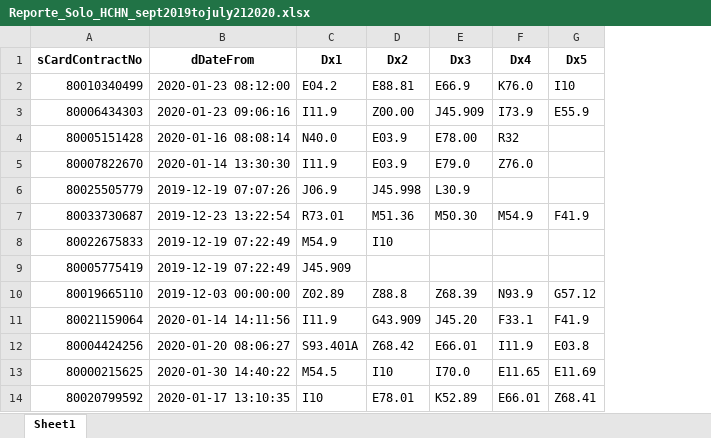
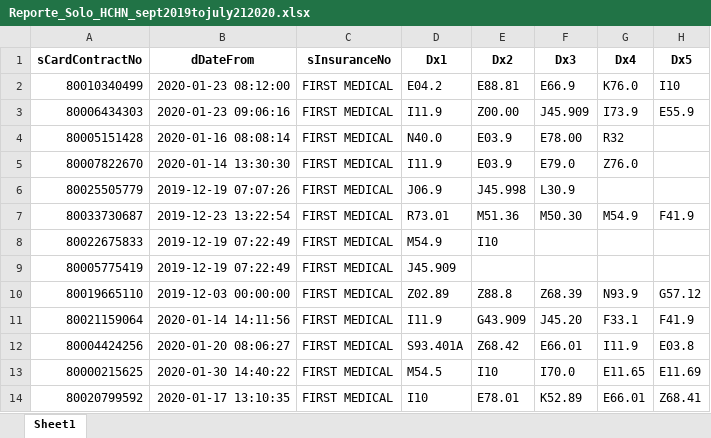
Before and after one commit to itrichardhodosi/jupyter-notebooks, an Excel workbook: outputs/Reportes_Solo_HCHN/Reporte_Solo_HCHN_sept2019tojuly212020.xlsx, sheet Sheet1, drawn as a sheet; only a part is shown; values as stored, in another font and other column widths than the file's, no borders; the diff names each change by its address in the sheet, - before the commit and + after, or states it on an @@ line.

```diff
--- a/outputs/Reportes_Solo_HCHN/Reporte_Solo_HCHN_sept2019tojuly212020.xlsx (sheet Sheet1)
+++ b/outputs/Reportes_Solo_HCHN/Reporte_Solo_HCHN_sept2019tojuly212020.xlsx (sheet Sheet1)
+column C (sInsuranceNo), rows 2-14: all FIRST MEDICAL
```
Also changed, not shown: 5 other files.
